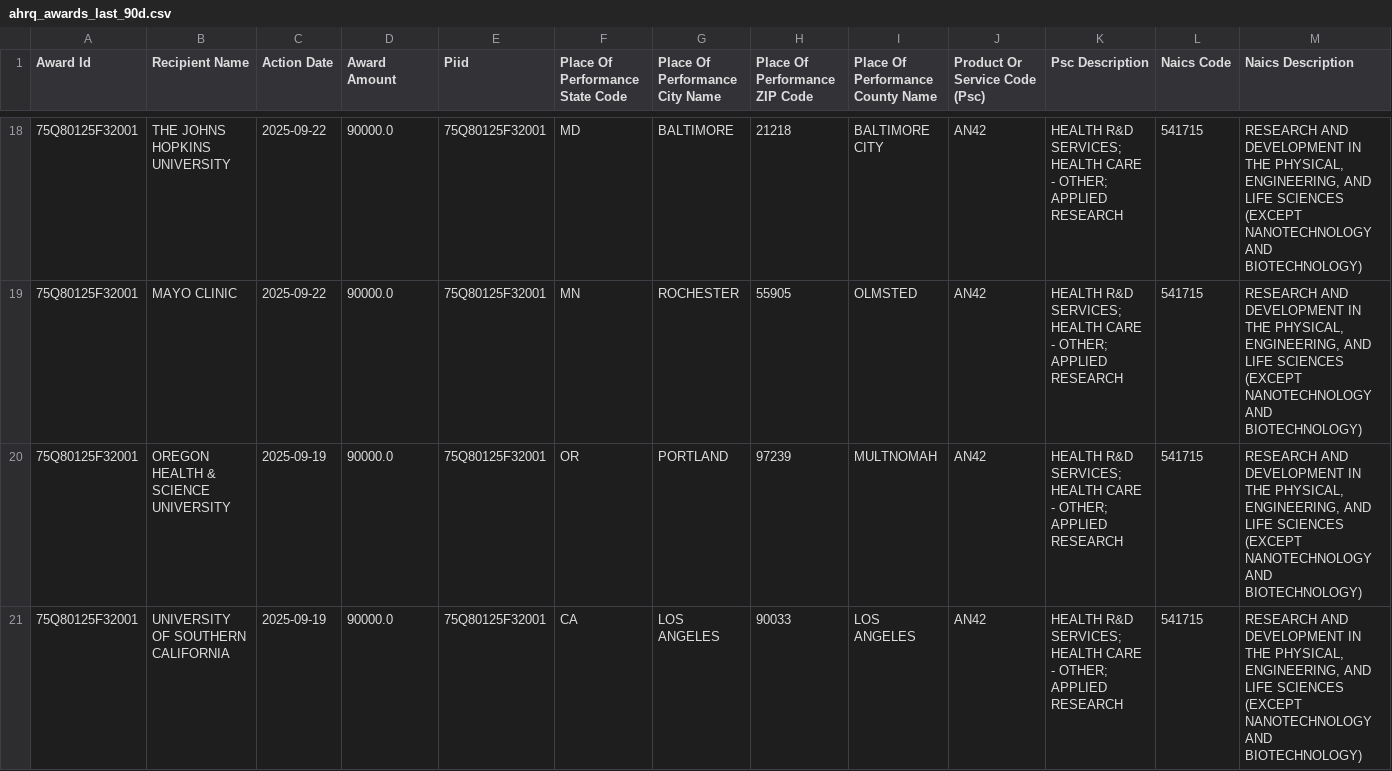
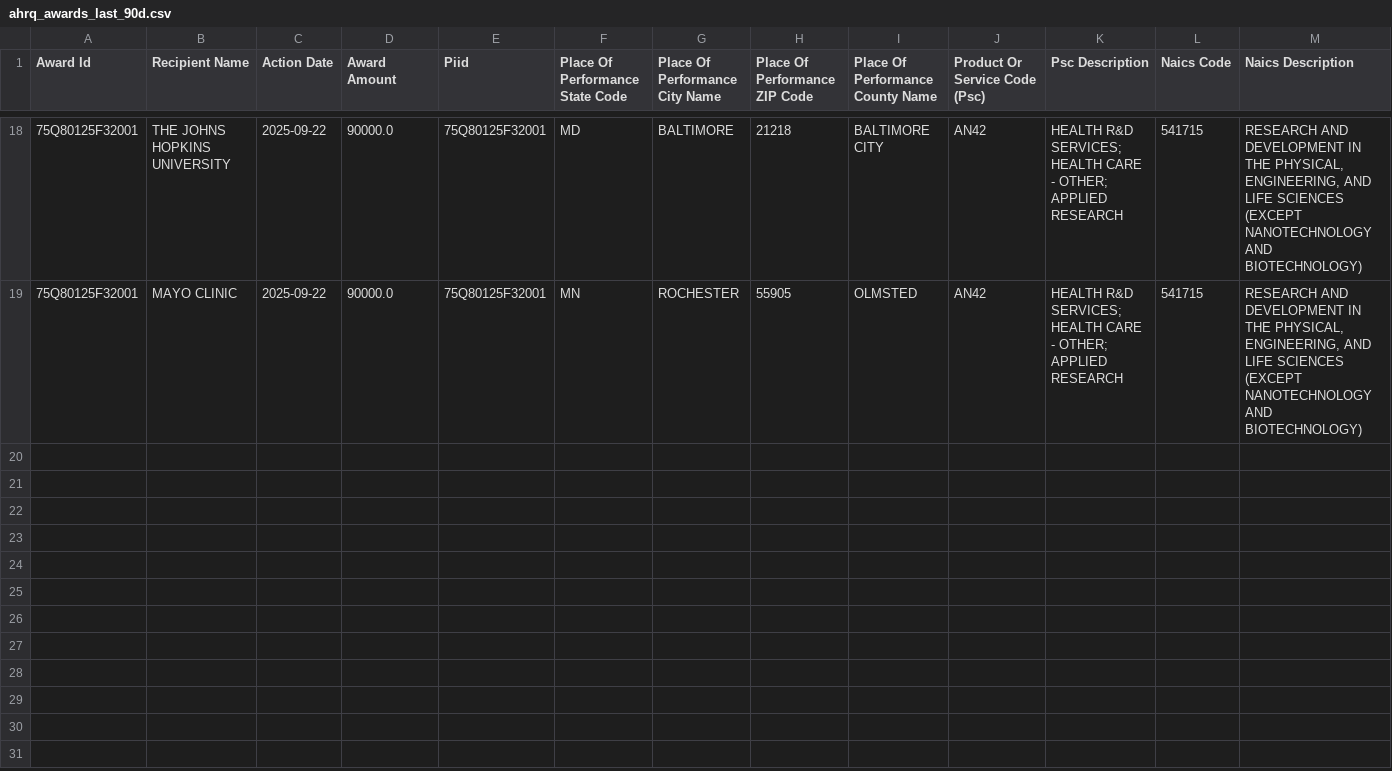
Before and after one commit to feldmangn/nih-awards-tracker, a CSV file: data/ahrq_awards_last_90d.csv, drawn as a sheet; only a part is shown, gaps mark what is left out; removed rows and columns are numbered as before the commit, all else as after; rows hold the shown columns only; the diff covers the shown part only; the diff names each change by its address in the sheet, - before the commit and + after, or states it on an @@ line.

```diff
--- a/data/ahrq_awards_last_90d.csv
+++ b/data/ahrq_awards_last_90d.csv
-row 20: 75Q80125F32001 | OREGON HEALTH & SCIENCE UNIVERSITY | 2025-09-19 | 90000.0 | 75Q80125F32001 | OR | PORTLAND | 97239 | MULTNOMAH | AN42 | HEALTH R&D SERVICES; HEALTH CARE - OTHER; APPLIED RESEARCH | 541715 | RESEARCH AND DEVELOPMENT IN THE PHYSICAL, ENGINEERING, AND LIFE SCIENCES (EXCEPT NANOTECHNOLOGY AND BIOTECHNOLOGY)
-row 21: 75Q80125F32001 | UNIVERSITY OF SOUTHERN CALIFORNIA | 2025-09-19 | 90000.0 | 75Q80125F32001 | CA | LOS ANGELES | 90033 | LOS ANGELES | AN42 | HEALTH R&D SERVICES; HEALTH CARE - OTHER; APPLIED RESEARCH | 541715 | RESEARCH AND DEVELOPMENT IN THE PHYSICAL, ENGINEERING, AND LIFE SCIENCES (EXCEPT NANOTECHNOLOGY AND BIOTECHNOLOGY)
```
Also changed, not shown: 4 removed rows and 1 moved row elsewhere in this file, data/ahrq_top_recipients_last_90d_enriched.csv, data/cms_awards_last_90d.csv, 24 other files.
